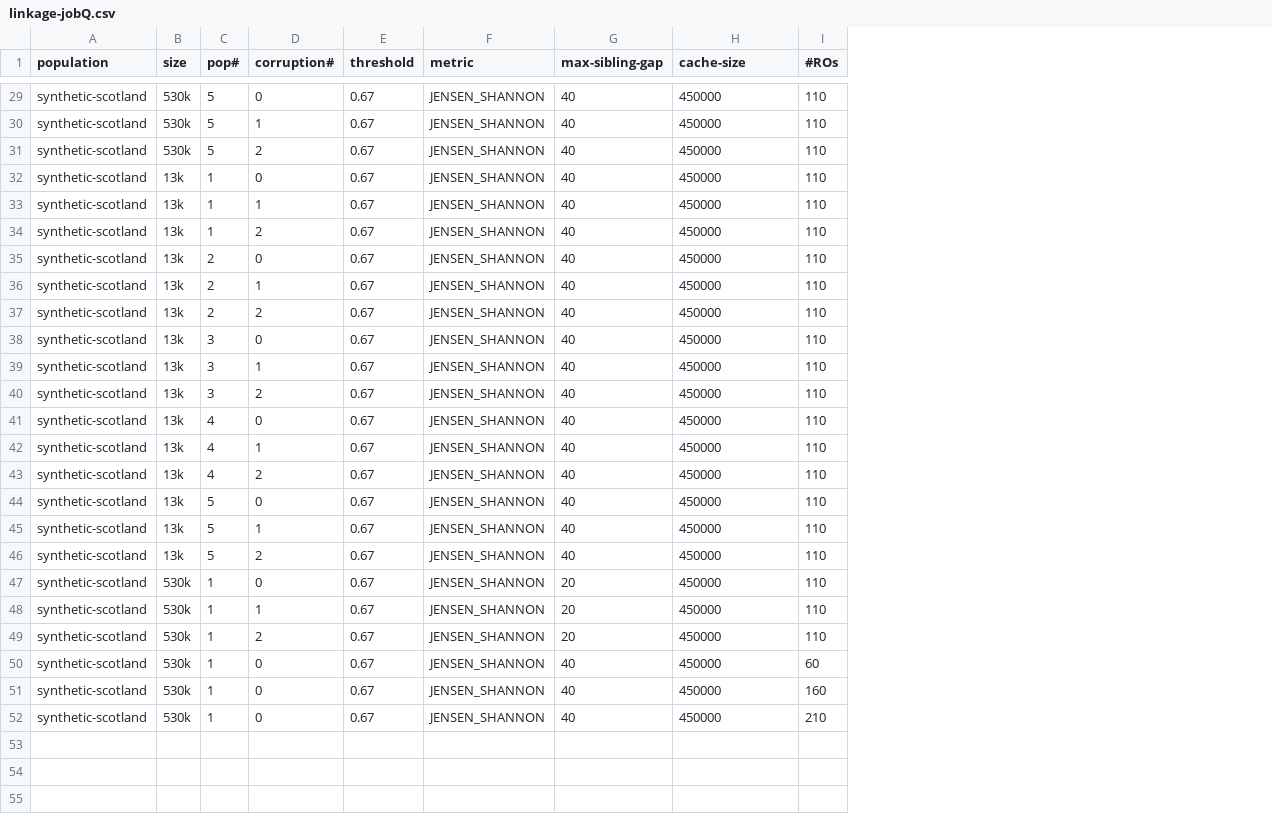
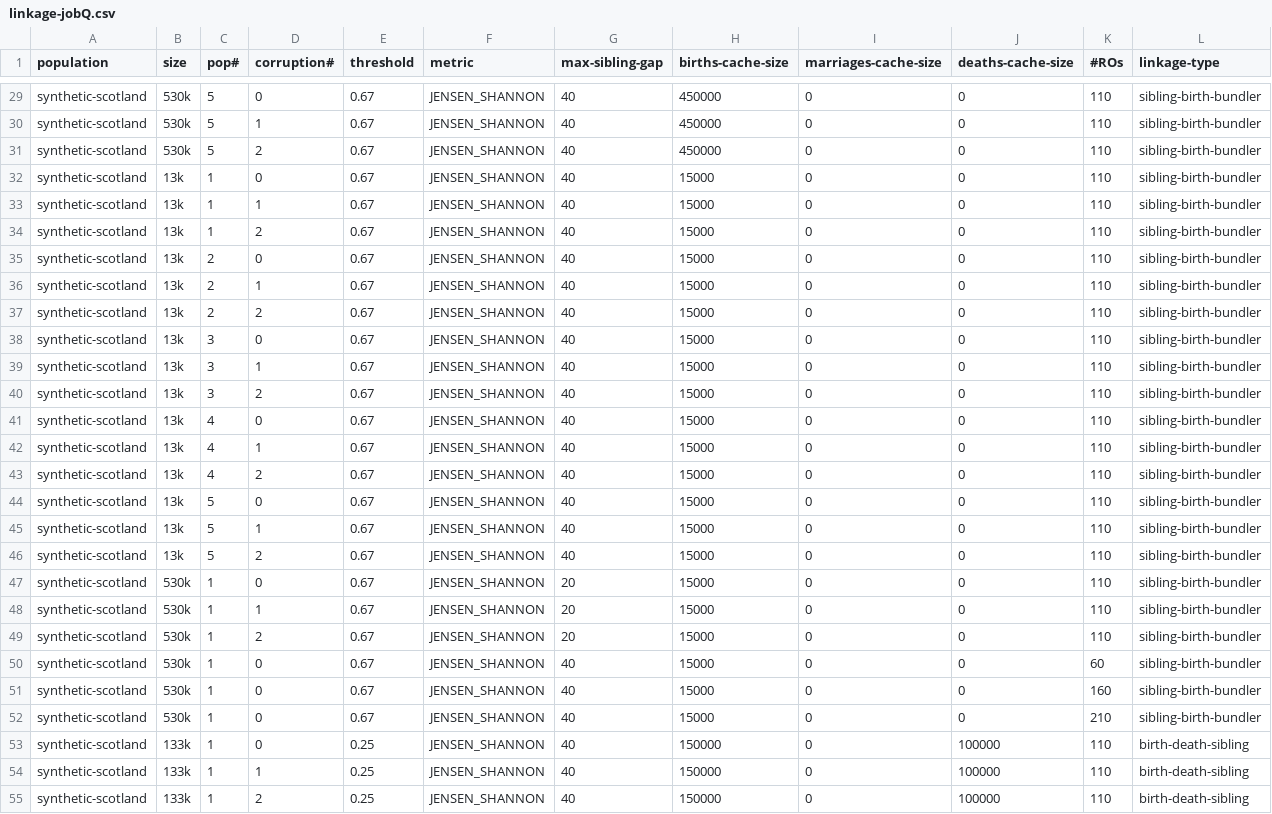
Before and after one commit to stacs-srg/population-linkage, a CSV file: linkage-job-q/linkage-jobQ.csv, drawn as a sheet; only a part is shown, gaps mark what is left out; the diff covers the shown part only; the diff names each change by its address in the sheet, - before the commit and + after, or states it on an @@ line.

```diff
--- a/linkage-job-q/linkage-jobQ.csv
+++ b/linkage-job-q/linkage-jobQ.csv
+column I (marriages-cache-size), rows 29-52: all 0
+column J (deaths-cache-size), rows 29-52: all 0
+column L (linkage-type), rows 29-52: all sibling-birth-bundler
-H1: cache-size
+H1: births-cache-size
-H32:H52 (births-cache-size): 450000
+H32:H52 (births-cache-size): 15000
+row 53: synthetic-scotland | 133k | 1 | 0 | 0.25 | JENSEN_SHANNON | 40 | 150000 | 0 | 100000 | 110 | birth-death-sibling
+row 54: synthetic-scotland | 133k | 1 | 1 | 0.25 | JENSEN_SHANNON | 40 | 150000 | 0 | 100000 | 110 | birth-death-sibling
+row 55: synthetic-scotland | 133k | 1 | 2 | 0.25 | JENSEN_SHANNON | 40 | 150000 | 0 | 100000 | 110 | birth-death-sibling
```
Also changed, not shown: 15 edited cells elsewhere in this file, linkage-job-q-local/linkage-jobQ-testing.csv, linkage-job-q-local/record-counts.csv, 15 other files.
